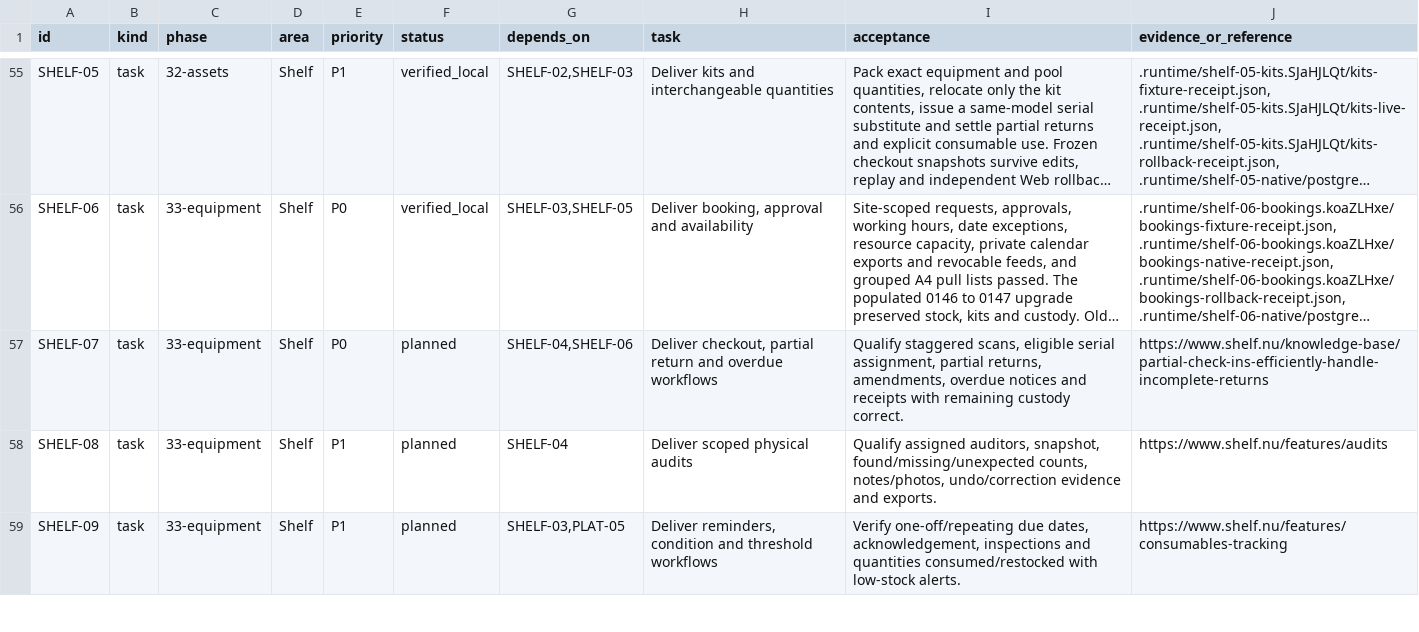
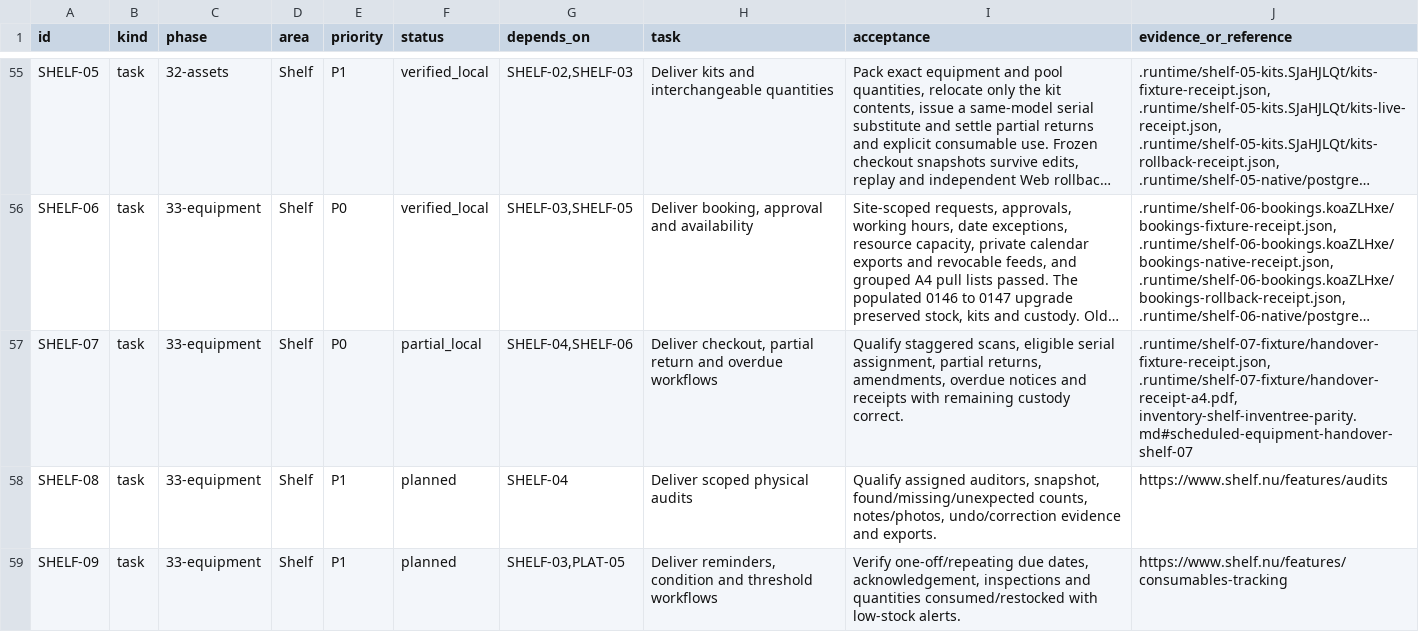
Before and after one commit to KhademOHAli1/warpdrive, a TSV file: docs/development/warpdrive-operations-backlog.tsv, drawn as a sheet; only a part is shown, gaps mark what is left out; long unchanged cells end in …; the diff names each change by its address in the sheet, - before the commit and + after, or states it on an @@ line.

Commit message:
Record the scheduled handover frontend fixture qualification

```diff
--- a/docs/development/warpdrive-operations-backlog.tsv
+++ b/docs/development/warpdrive-operations-backlog.tsv
-F57 (status): planned
+F57 (status): partial_local
-J57 (evidence_or_reference): https://www.shelf.nu/knowledge-base/partial-check-ins-efficiently-handle-incomplete-returns
+J57 (evidence_or_reference): .runtime/shelf-07-fixture/handover-fixture-receipt.json, .runtime/shelf-07-fixture/handover-receipt-a4.pdf, inventory-shelf-inventree-parity.md#scheduled-equipment-handover-shelf-07
```
Also changed, not shown: 1 other file.
